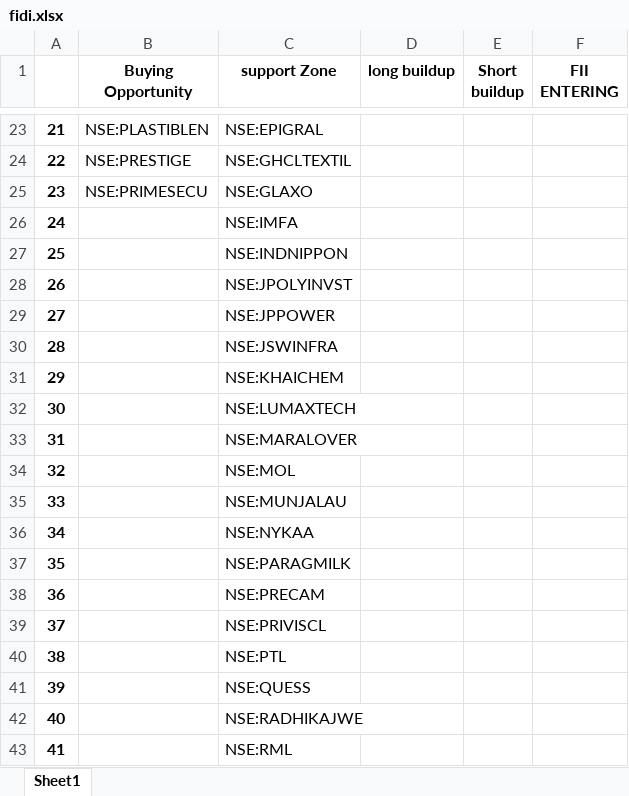
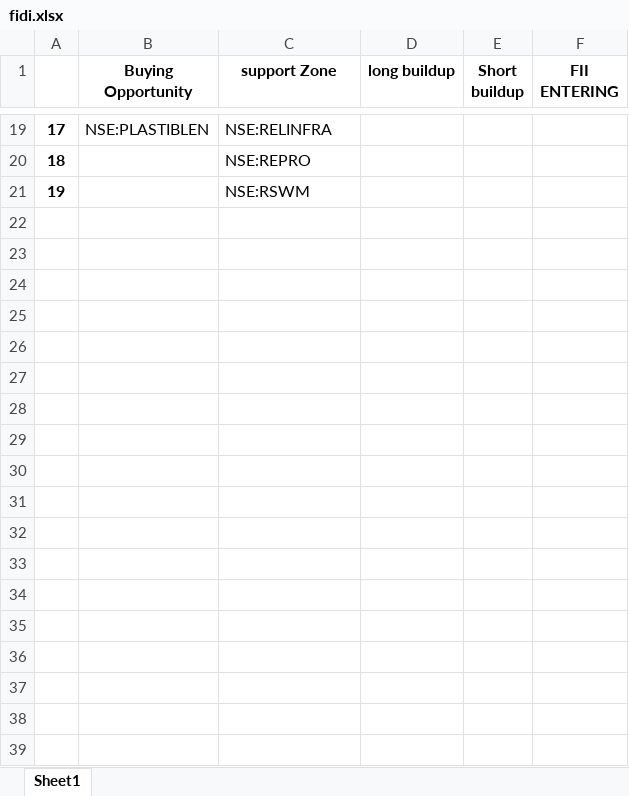
Before and after one commit to amirathor/Story, an Excel workbook: fidi.xlsx, sheet Sheet1, drawn as a sheet; only a part is shown, gaps mark what is left out; values as stored, in another font and other column widths than the file's, no borders; removed rows and columns are numbered as before the commit, all else as after; the diff covers the shown part only; the diff names each change by its address in the sheet, - before the commit and + after, or states it on an @@ line.

```diff
--- a/fidi.xlsx (sheet Sheet1)
+++ b/fidi.xlsx (sheet Sheet1)
@@ column A renumbered between rows 4 and 21 @@
-C19 (support Zone): NSE:EPIGRAL
+C19 (support Zone): NSE:RELINFRA
-row 24: 22 | NSE:PRESTIGE | NSE:GHCLTEXTIL
-row 25: 23 | NSE:PRIMESECU | NSE:GLAXO
-C20 (support Zone): NSE:IMFA
+C20 (support Zone): NSE:REPRO
-C21 (support Zone): NSE:INDNIPPON
+C21 (support Zone): NSE:RSWM
-row 28: 26 |  | NSE:JPOLYINVST
-row 29: 27 |  | NSE:JPPOWER
-row 30: 28 |  | NSE:JSWINFRA
-row 31: 29 |  | NSE:KHAICHEM
-row 32: 30 |  | NSE:LUMAXTECH
-row 33: 31 |  | NSE:MARALOVER
-row 34: 32 |  | NSE:MOL
-row 35: 33 |  | NSE:MUNJALAU
-row 36: 34 |  | NSE:NYKAA
-row 37: 35 |  | NSE:PARAGMILK
-row 38: 36 |  | NSE:PRECAM
-row 39: 37 |  | NSE:PRIVISCL
-row 40: 38 |  | NSE:PTL
-row 41: 39 |  | NSE:QUESS
-row 42: 40 |  | NSE:RADHIKAJWE
-row 43: 41 |  | NSE:RML
```
Also changed, not shown: 15 added rows, 19 removed rows and 2 edited cells elsewhere in this sheet, fii dii.xlsx, 2 other files.
